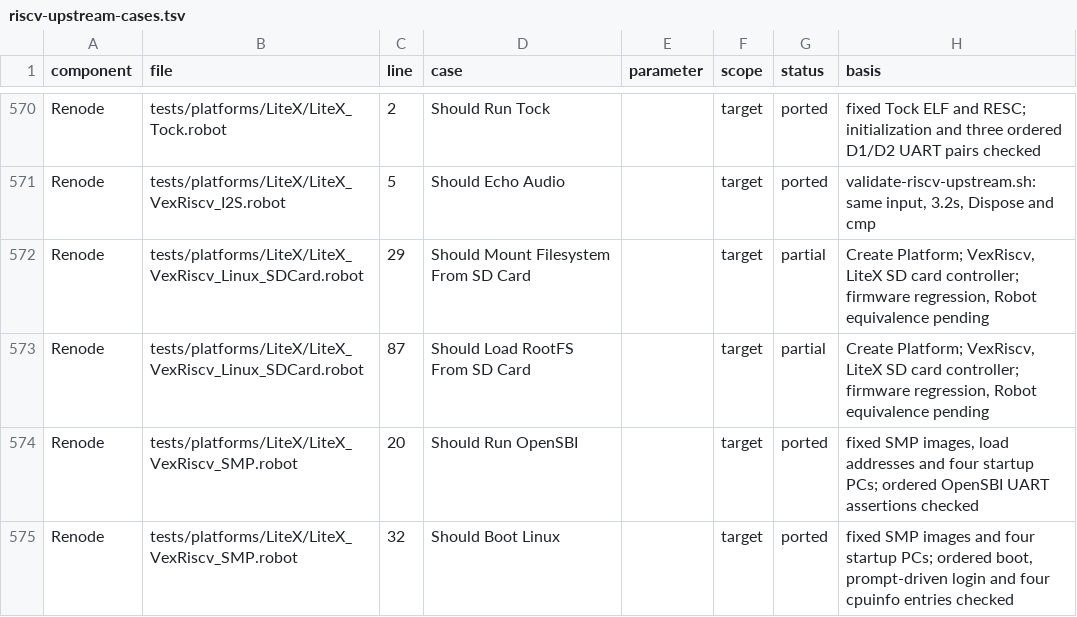
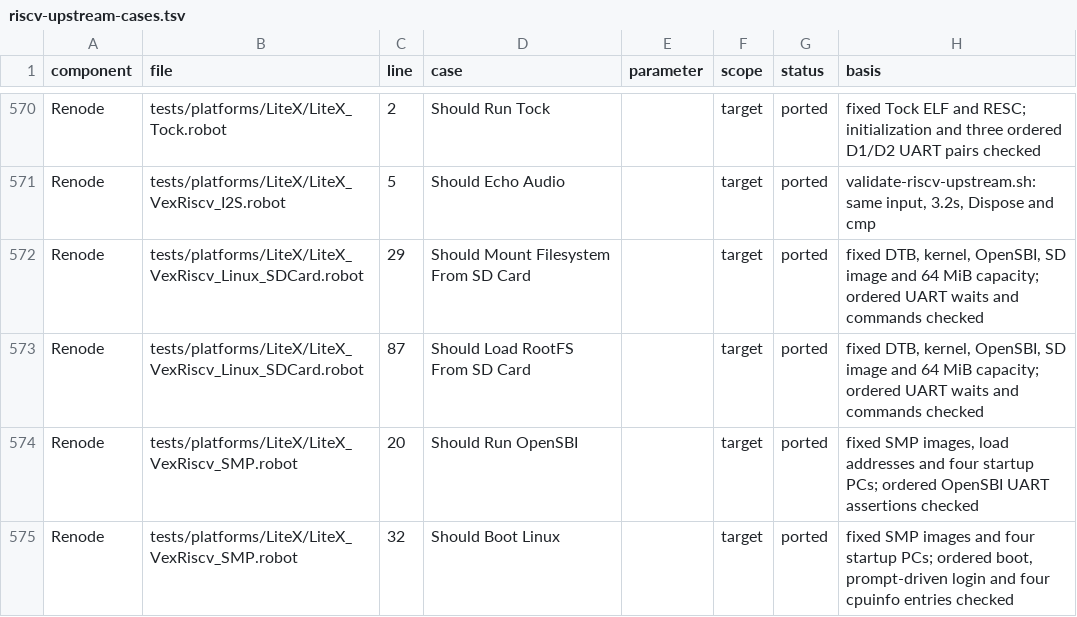
Before and after one commit to Koukyosyumei/penv, a TSV file: docs/riscv-upstream-cases.tsv, drawn as a sheet; only a part is shown, gaps mark what is left out.

Commit message:
Port live LiteX Linux SD-card Robot cases

```diff
--- a/docs/riscv-upstream-cases.tsv
+++ b/docs/riscv-upstream-cases.tsv
@@ -571,4 +571,4 @@ Renode	tests/platforms/LiteX/LiteX_Tock.robot	2	Should Run Tock		target	ported	f
 Renode	tests/platforms/LiteX/LiteX_VexRiscv_I2S.robot	5	Should Echo Audio		target	ported	validate-riscv-upstream.sh: same input, 3.2s, Dispose and cmp
-Renode	tests/platforms/LiteX/LiteX_VexRiscv_Linux_SDCard.robot	29	Should Mount Filesystem From SD Card		target	partial	Create Platform; VexRiscv, LiteX SD card controller; firmware regression, Robot equivalence pending
-Renode	tests/platforms/LiteX/LiteX_VexRiscv_Linux_SDCard.robot	87	Should Load RootFS From SD Card		target	partial	Create Platform; VexRiscv, LiteX SD card controller; firmware regression, Robot equivalence pending
+Renode	tests/platforms/LiteX/LiteX_VexRiscv_Linux_SDCard.robot	29	Should Mount Filesystem From SD Card		target	ported	fixed DTB, kernel, OpenSBI, SD image and 64 MiB capacity; ordered UART waits and commands checked
+Renode	tests/platforms/LiteX/LiteX_VexRiscv_Linux_SDCard.robot	87	Should Load RootFS From SD Card		target	ported	fixed DTB, kernel, OpenSBI, SD image and 64 MiB capacity; ordered UART waits and commands checked
 Renode	tests/platforms/LiteX/LiteX_VexRiscv_SMP.robot	20	Should Run OpenSBI		target	ported	fixed SMP images, load addresses and four startup PCs; ordered OpenSBI UART assertions checked
```
Also changed, not shown: 5 other files.
